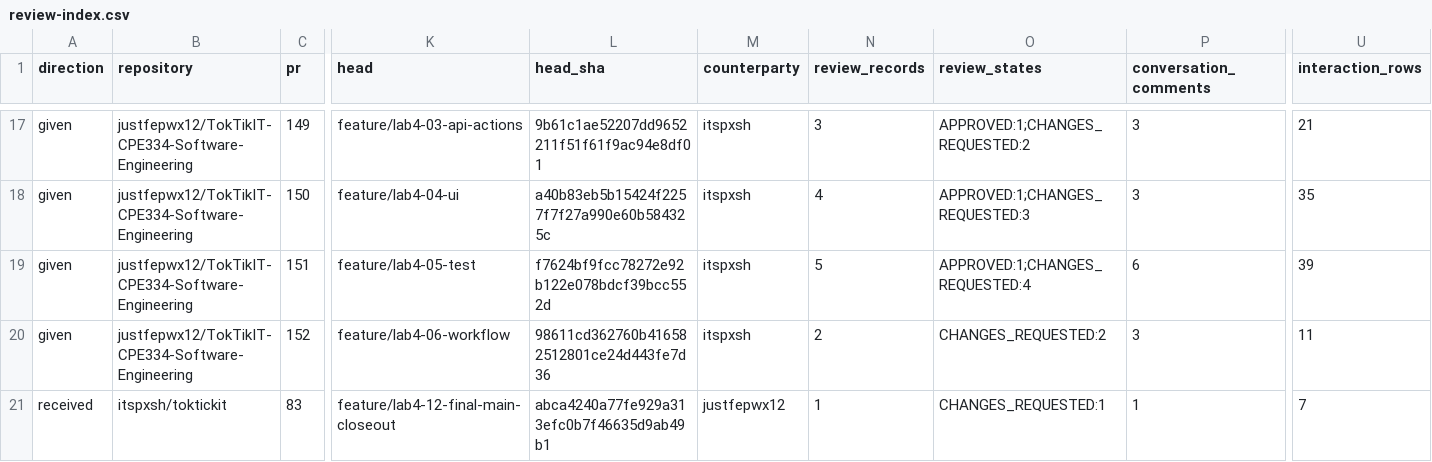
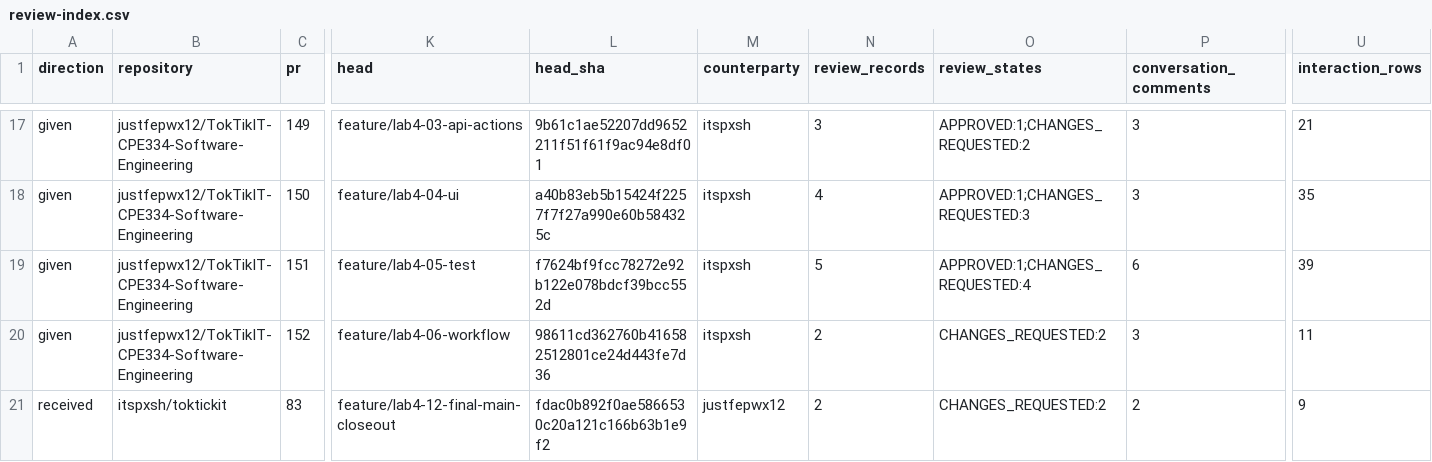
Before and after one commit to itspxsh/toktickit, a CSV file: artifacts/lab-04/review-archive/review-index.csv, drawn as a sheet; only a part is shown, gaps mark what is left out; the diff names each change by its address in the sheet, - before the commit and + after, or states it on an @@ line.

```diff
--- a/artifacts/lab-04/review-archive/review-index.csv
+++ b/artifacts/lab-04/review-archive/review-index.csv
-L21 (head_sha): abca4240a77fe929a313efc0b7f46635d9ab49b1
+L21 (head_sha): fdac0b892f0ae5866530c20a121c166b63b1e9f2
-N21 (review_records): 1
+N21 (review_records): 2
-O21 (review_states): CHANGES_REQUESTED:1
+O21 (review_states): CHANGES_REQUESTED:2
-P21 (conversation_comments): 1
+P21 (conversation_comments): 2
-U21 (interaction_rows): 7
+U21 (interaction_rows): 9
```
Also changed, not shown: artifacts/lab-04/review-archive/review-interactions.csv, 3 other files.
